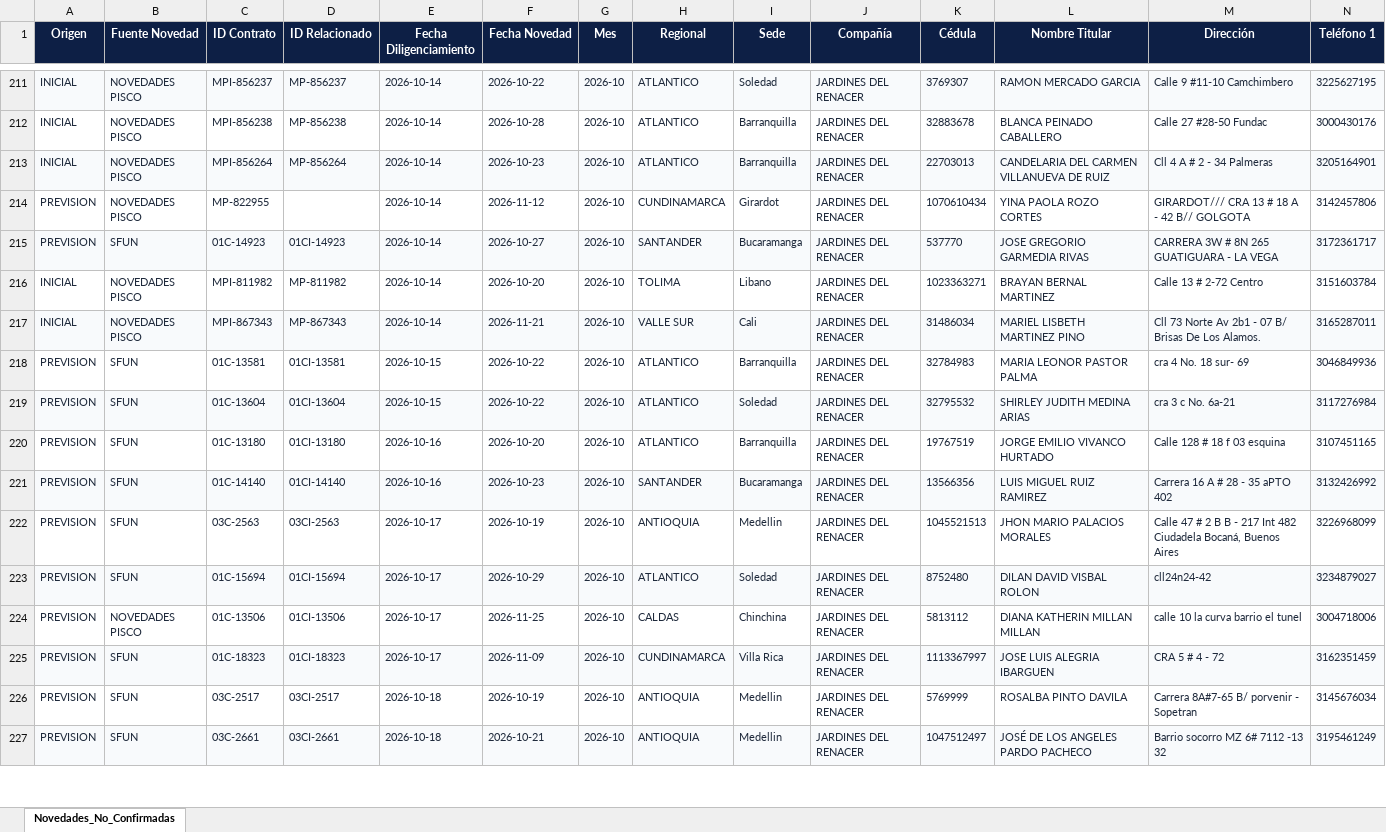
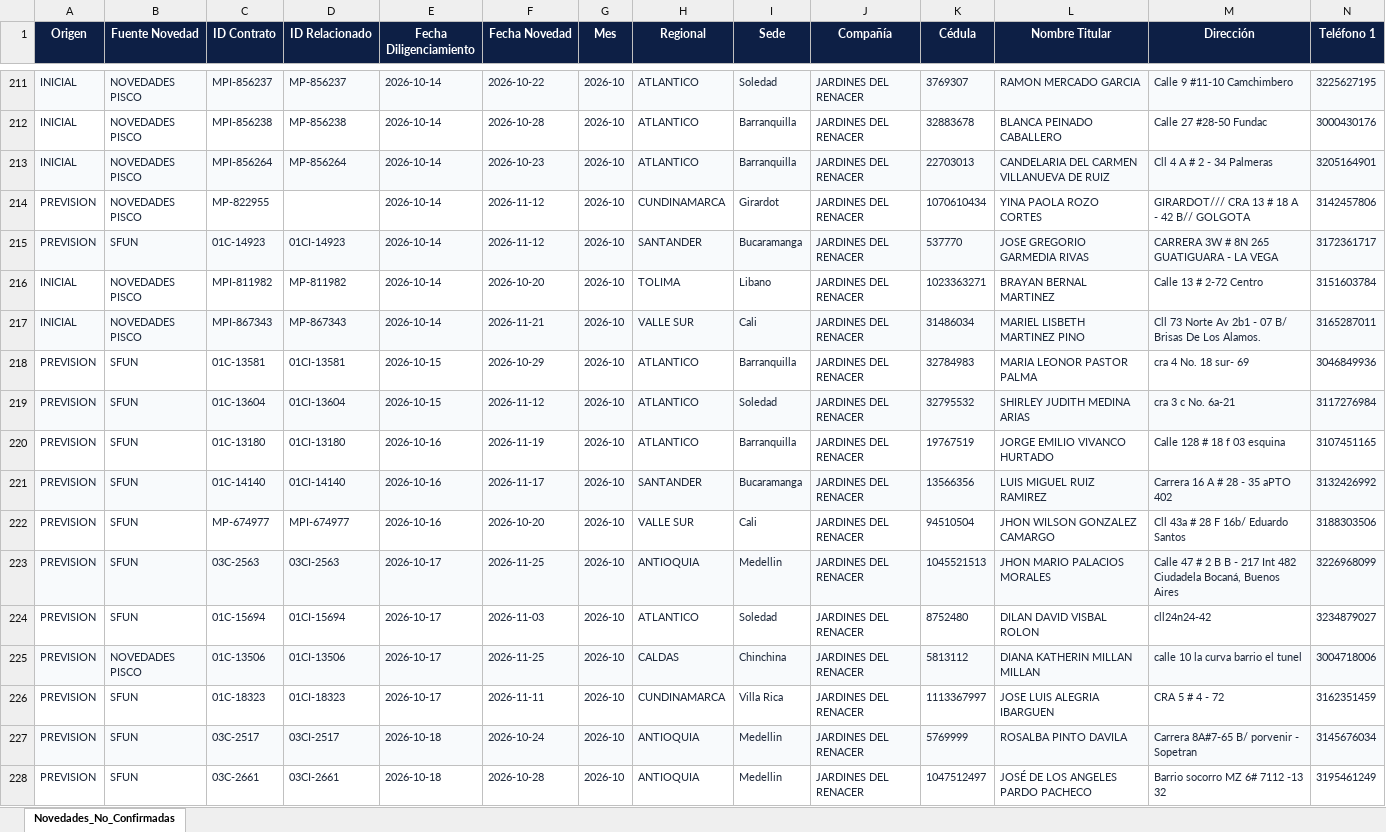
Before and after one commit to coordplaneacioncarteranal-del/ruta-confirmacion-sfun, an Excel workbook: 3_Novedades_No_Confirmadas_Causales.xlsx, sheet Novedades_No_Confirmadas, drawn as a sheet; only a part is shown, gaps mark what is left out; values as stored, in another font and other column widths than the file's, no borders; addresses are those after the commit; rows hold the shown columns only; the diff covers the shown part only; the diff names each change by its address in the sheet, - before the commit and + after, or states it on an @@ line.

Commit message:
Novedades y Causales (2026-11-27 14:08)

```diff
--- a/3_Novedades_No_Confirmadas_Causales.xlsx (sheet Novedades_No_Confirmadas)
+++ b/3_Novedades_No_Confirmadas_Causales.xlsx (sheet Novedades_No_Confirmadas)
-F215 (Fecha Novedad): 2026-10-27
+F215 (Fecha Novedad): 2026-11-12
-F218 (Fecha Novedad): 2026-10-22
+F218 (Fecha Novedad): 2026-10-29
-F219 (Fecha Novedad): 2026-10-22
+F219 (Fecha Novedad): 2026-11-12
-F220 (Fecha Novedad): 2026-10-20
+F220 (Fecha Novedad): 2026-11-19
-F221 (Fecha Novedad): 2026-10-23
+F221 (Fecha Novedad): 2026-11-17
+row 222: PREVISION | SFUN | MP-674977 | MPI-674977 | 2026-10-16 | 2026-10-20 | 2026-10 | VALLE SUR | Cali | JARDINES DEL RENACER | 94510504 | JHON WILSON GONZALEZ CAMARGO | Cll 43a # 28 F 16b/ Eduardo Santos | 3188303506
-A223:N223 fill: none
+A223:N223 fill: #F8FAFC
-F223 (Fecha Novedad): 2026-10-19
+F223 (Fecha Novedad): 2026-11-25
-A224:N224 fill: #F8FAFC
+A224:N224 fill: none
-F224 (Fecha Novedad): 2026-10-29
+F224 (Fecha Novedad): 2026-11-03
-A225:N225 fill: none
+A225:N225 fill: #F8FAFC
-A226:N226 fill: #F8FAFC
+A226:N226 fill: none
-F226 (Fecha Novedad): 2026-11-09
+F226 (Fecha Novedad): 2026-11-11
-A227:N227 fill: none
+A227:N227 fill: #F8FAFC
-F227 (Fecha Novedad): 2026-10-19
+F227 (Fecha Novedad): 2026-10-24
-A228:N228 fill: #F8FAFC
+A228:N228 fill: none
-F228 (Fecha Novedad): 2026-10-21
+F228 (Fecha Novedad): 2026-10-28
```
Also changed, not shown: 3 added rows, 100 edited cells and cell formats elsewhere in this sheet.
